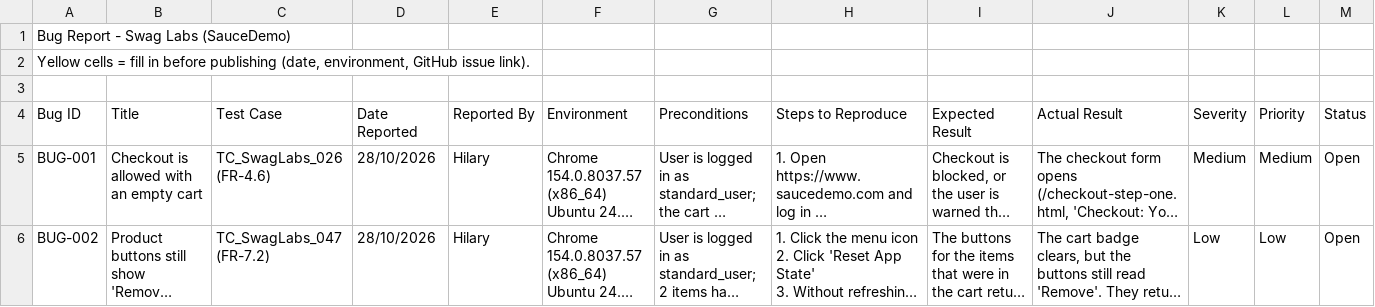
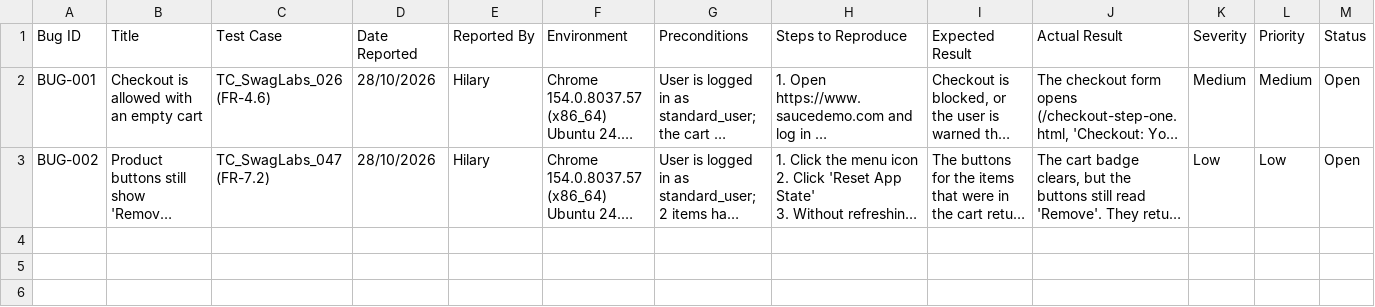
Before and after one commit to mista4chun/saucedemo-qa-portfolio, a CSV file: Docs/Bug_Report_Refined for github.csv, drawn as a sheet; only a part is shown; long unchanged cells end in …; rows hold the shown columns only; the diff names each change by its address in the sheet, - before the commit and + after, or states it on an @@ line.

Commit message:
Add files via upload

```diff
--- a/Docs/Bug_Report_Refined for github.csv
+++ b/Docs/Bug_Report_Refined for github.csv
-row 1: Bug Report - Swag Labs (SauceDemo)
-row 2: Yellow cells = fill in before publishing (date, environment, GitHub issue link).
-row 3: (empty)
```
